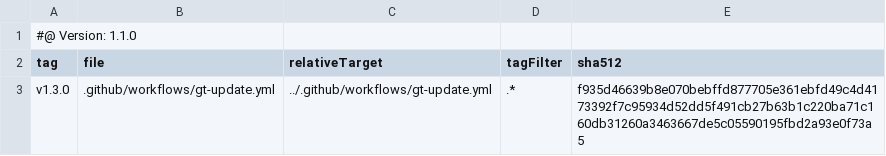
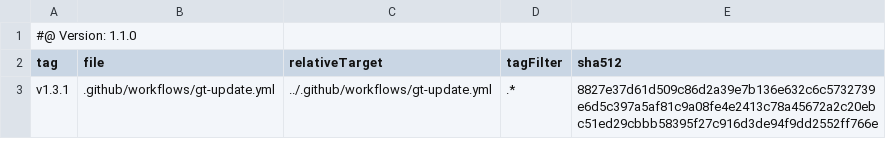
Before and after one commit to tegonal/github-commons, a TSV file: .gt/remotes/gt/pulled.tsv, drawn as a sheet.

Commit message:
update files of remote gt to version v1.3.1 via gt

```diff
--- a/.gt/remotes/gt/pulled.tsv
+++ b/.gt/remotes/gt/pulled.tsv
@@ -2,2 +2,2 @@
 tag	file	relativeTarget	tagFilter	sha512
-v1.3.0	.github/workflows/gt-update.yml	../.github/workflows/gt-update.yml	.*	f935d46639b8e070bebffd877705e361ebfd49c4d4173392f7c95934d52dd5f491cb27b63b1c220ba71c160db31260a3463667de5c05590195fbd2a93e0f73a5
+v1.3.1	.github/workflows/gt-update.yml	../.github/workflows/gt-update.yml	.*	8827e37d61d509c86d2a39e7b136e632c6c5732739e6d5c397a5af81c9a08fe4e2413c78a45672a2c20ebc51ed29cbbb58395f27c916d3de94f9dd2552ff766e
```
Also changed, not shown: 1 other file.
